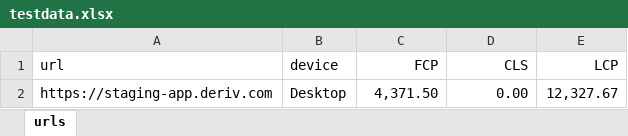
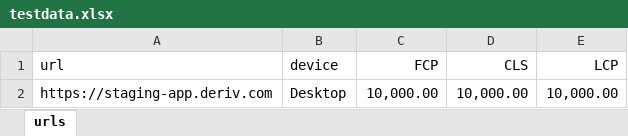
Before and after one commit to deriv-com/e2e-deriv-app, an Excel workbook: webvitals/resources/testdata.xlsx, sheet urls, drawn as a sheet; values as stored, in another font and other column widths than the file's, no borders; the diff names each change by its address in the sheet, - before the commit and + after, or states it on an @@ line.

Commit message:
[ci skip]

```diff
--- a/webvitals/resources/testdata.xlsx (sheet urls)
+++ b/webvitals/resources/testdata.xlsx (sheet urls)
-C2 (FCP): 4,371.50
+C2 (FCP): 10,000.00
-D2 (CLS): 0.00
+D2 (CLS): 10,000.00
-E2 (LCP): 12,327.67
+E2 (LCP): 10,000.00
```
